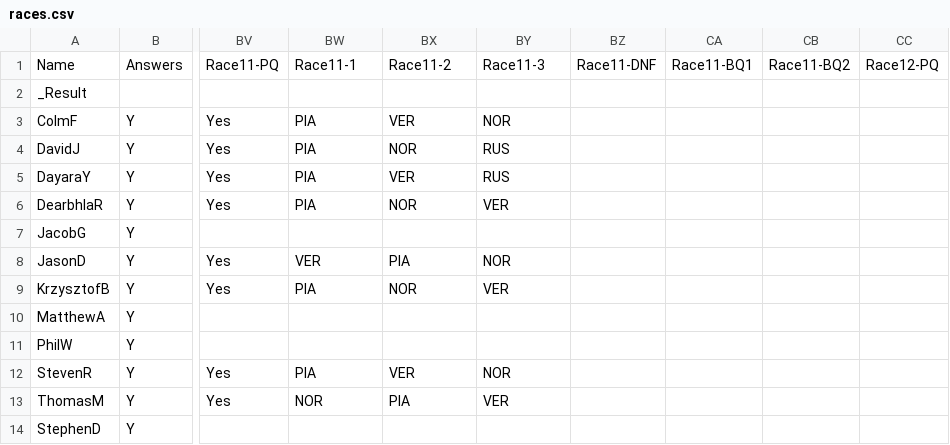
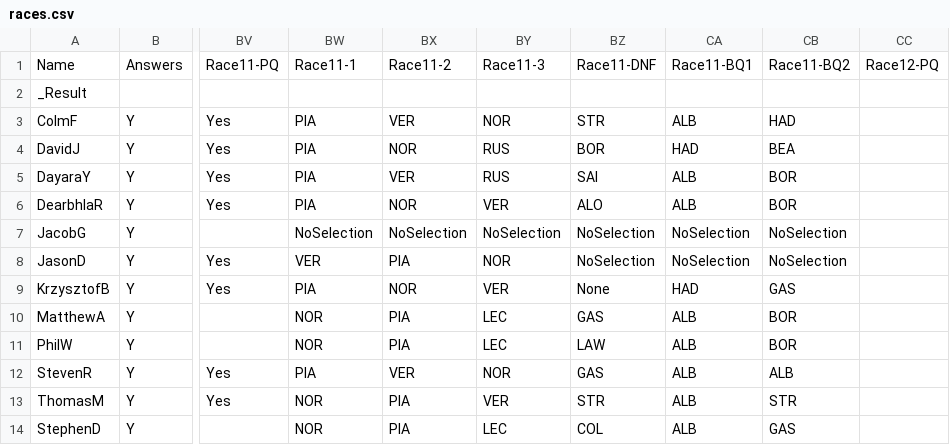
Before and after one commit to DaveJord/F1Comp, a CSV file: races.csv, drawn as a sheet; only a part is shown, gaps mark what is left out; the diff names each change by its address in the sheet, - before the commit and + after, or states it on an @@ line.

Commit message:
Pre race Austria

```diff
--- a/races.csv
+++ b/races.csv
-BZ3: (empty)
+BZ3: STR
-CA3: (empty)
+CA3: ALB
-CB3: (empty)
+CB3: HAD
-BZ4: (empty)
+BZ4: BOR
-CA4: (empty)
+CA4: HAD
-CB4: (empty)
+CB4: BEA
-BZ5: (empty)
+BZ5: SAI
-CA5:CA6: (empty)
+CA5:CA6: ALB
-CB5:CB6: (empty)
+CB5:CB6: BOR
-BZ6: (empty)
+BZ6: ALO
-BW7: (empty)
+BW7: NoSelection
-BX7: (empty)
+BX7: NoSelection
-BY7: (empty)
+BY7: NoSelection
-BZ7:BZ8: (empty)
+BZ7:BZ8: NoSelection
-CA7:CA8: (empty)
+CA7:CA8: NoSelection
-CB7:CB8: (empty)
+CB7:CB8: NoSelection
-BZ9: (empty)
+BZ9: None
-CA9: (empty)
+CA9: HAD
-CB9: (empty)
+CB9: GAS
-BW10:BW11: (empty)
+BW10:BW11: NOR
-BX10:BX11: (empty)
+BX10:BX11: PIA
-BY10:BY11: (empty)
+BY10:BY11: LEC
-BZ10: (empty)
+BZ10: GAS
-CA10:CA14: (empty)
+CA10:CA14: ALB
-CB10:CB11: (empty)
+CB10:CB11: BOR
-BZ11: (empty)
+BZ11: LAW
-BZ12: (empty)
+BZ12: GAS
-CB12: (empty)
+CB12: ALB
-BZ13: (empty)
+BZ13: STR
-CB13: (empty)
+CB13: STR
-BW14: (empty)
+BW14: NOR
-BX14: (empty)
+BX14: PIA
-BY14: (empty)
+BY14: LEC
-BZ14: (empty)
+BZ14: COL
-CB14: (empty)
+CB14: GAS
```
